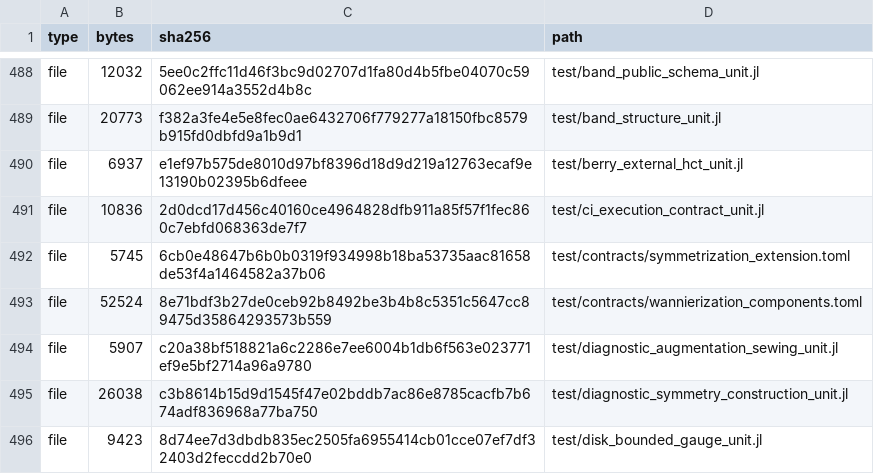
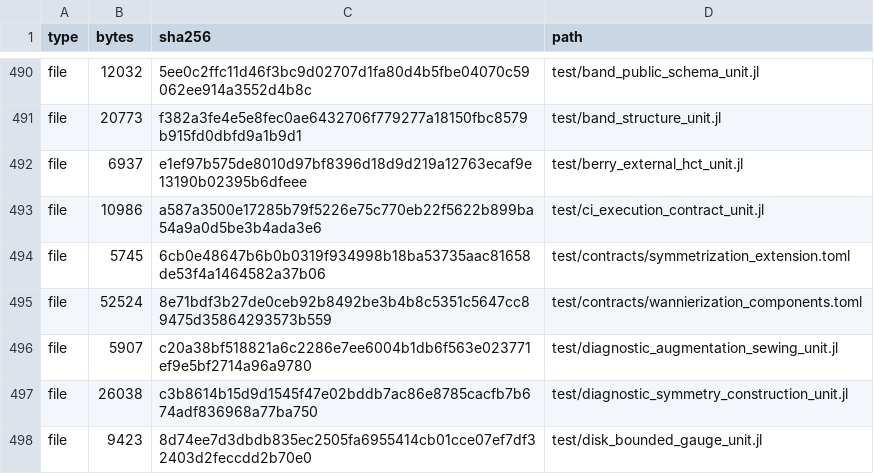
Before and after one commit to ZhuochengLu/WannierNLQG, a TSV file: SOURCE_MANIFEST.tsv, drawn as a sheet; only a part is shown, gaps mark what is left out; the diff covers the shown part only.

```diff
--- a/SOURCE_MANIFEST.tsv
+++ b/SOURCE_MANIFEST.tsv
@@ -490,3 +492,3 @@ file	20773	f382a3fe4e5e8fec0ae6432706f779277a18150fbc8579b915fd0dbfd9a1b9d1	test
 file	6937	e1ef97b575de8010d97bf8396d18d9d219a12763ecaf9e13190b02395b6dfeee	test/berry_external_hct_unit.jl
-file	10836	2d0dcd17d456c40160ce4964828dfb911a85f57f1fec860c7ebfd068363de7f7	test/ci_execution_contract_unit.jl
+file	10986	a587a3500e17285b79f5226e75c770eb22f5622b899ba54a9a0d5be3b4ada3e6	test/ci_execution_contract_unit.jl
 file	5745	6cb0e48647b6b0b0319f934998b18ba53735aac81658de53f4a1464582a37b06	test/contracts/symmetrization_extension.toml
```
Also changed, not shown: 3 added rows and 8 edited cells elsewhere in this file, 9 other files.
